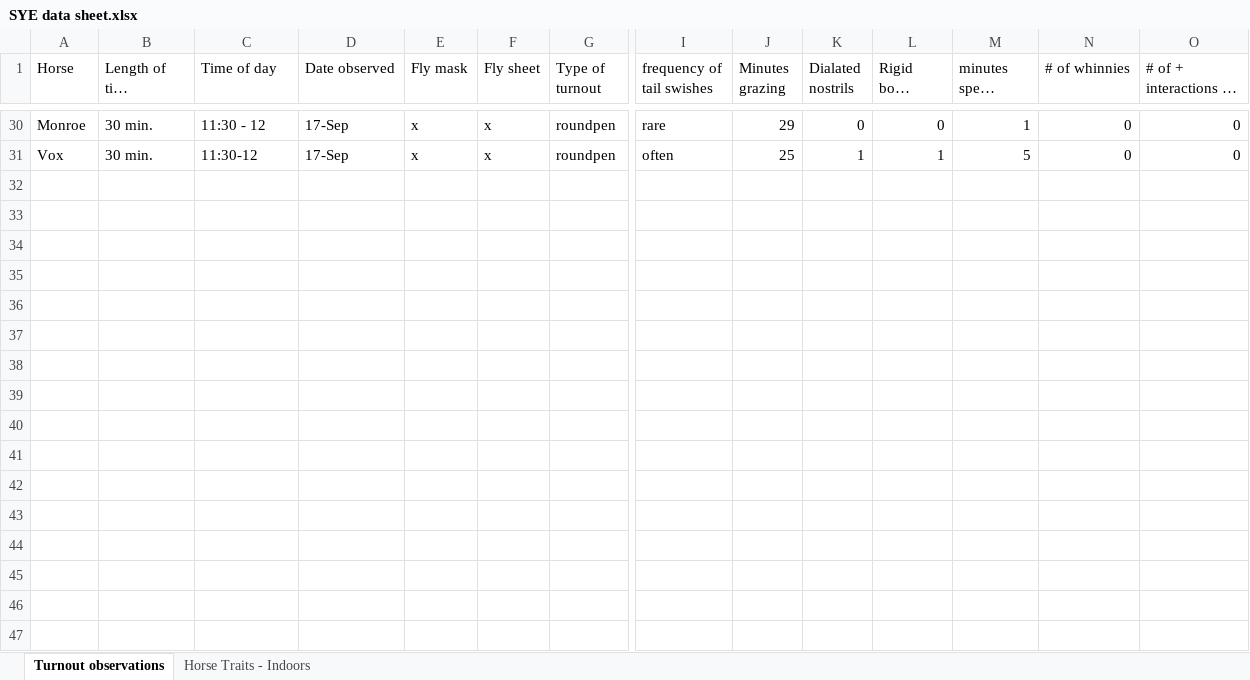
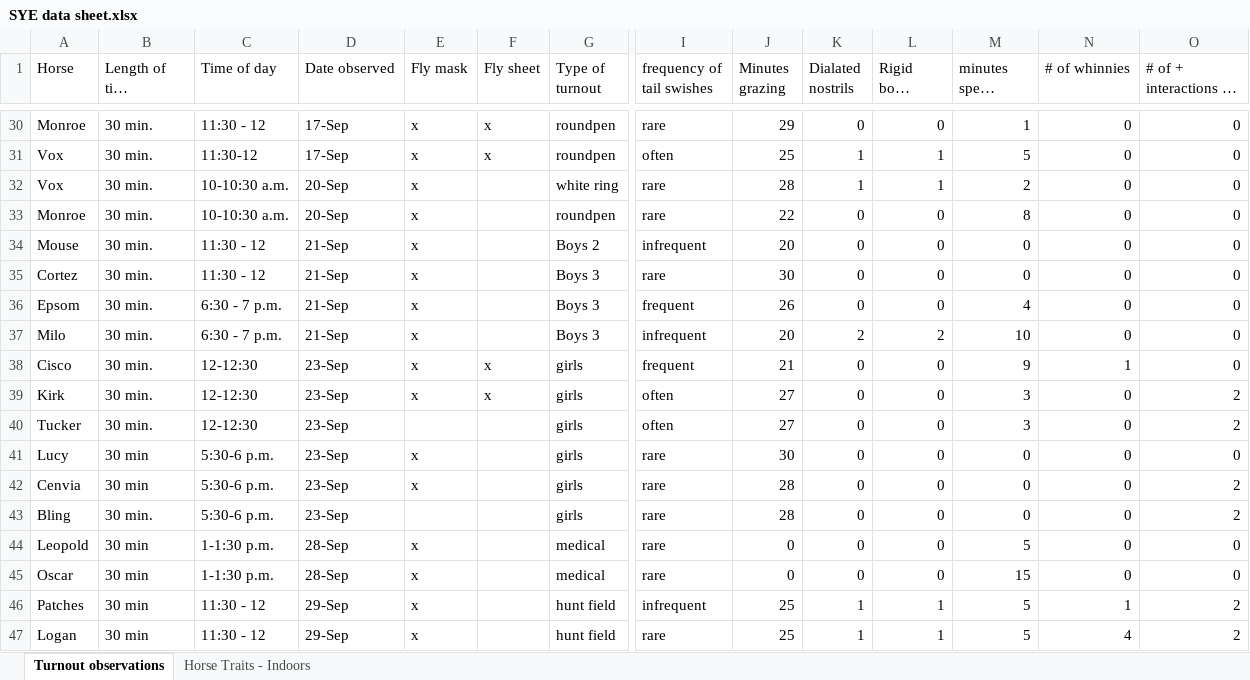
Before and after one commit to cdmugn/SYE_spring2022, an Excel workbook: SYE data sheet.xlsx, sheet Turnout observations, drawn as a sheet; only a part is shown, gaps mark what is left out; long unchanged cells end in …; values as stored, in another font and other column widths than the file's, no cell formats; rows hold the shown columns only; the diff names each change by its address in the sheet, - before the commit and + after, or states it on an @@ line.

Commit message:
Update

```diff
--- a/SYE data sheet.xlsx (sheet Turnout observations)
+++ b/SYE data sheet.xlsx (sheet Turnout observations)
+row 32: Vox | 30 min. | 10-10:30 a.m. | 20-Sep | x |  | white ring | rare | 28 | 1 | 1 | 2 | 0 | 0
+row 33: Monroe | 30 min. | 10-10:30 a.m. | 20-Sep | x |  | roundpen | rare | 22 | 0 | 0 | 8 | 0 | 0
+row 34: Mouse | 30 min. | 11:30 - 12 | 21-Sep | x |  | Boys 2 | infrequent | 20 | 0 | 0 | 0 | 0 | 0
+row 35: Cortez | 30 min. | 11:30 - 12 | 21-Sep | x |  | Boys 3 | rare | 30 | 0 | 0 | 0 | 0 | 0
+row 36: Epsom | 30 min. | 6:30 - 7 p.m. | 21-Sep | x |  | Boys 3 | frequent | 26 | 0 | 0 | 4 | 0 | 0
+row 37: Milo | 30 min. | 6:30 - 7 p.m. | 21-Sep | x |  | Boys 3 | infrequent | 20 | 2 | 2 | 10 | 0 | 0
+row 38: Cisco | 30 min. | 12-12:30 | 23-Sep | x | x | girls | frequent | 21 | 0 | 0 | 9 | 1 | 0
+row 39: Kirk | 30 min. | 12-12:30 | 23-Sep | x | x | girls | often | 27 | 0 | 0 | 3 | 0 | 2
+row 40: Tucker | 30 min. | 12-12:30 | 23-Sep |  |  | girls | often | 27 | 0 | 0 | 3 | 0 | 2
+row 41: Lucy | 30 min | 5:30-6 p.m. | 23-Sep | x |  | girls | rare | 30 | 0 | 0 | 0 | 0 | 0
+row 42: Cenvia | 30 min | 5:30-6 p.m. | 23-Sep | x |  | girls | rare | 28 | 0 | 0 | 0 | 0 | 2
+row 43: Bling | 30 min. | 5:30-6 p.m. | 23-Sep |  |  | girls | rare | 28 | 0 | 0 | 0 | 0 | 2
+row 44: Leopold | 30 min | 1-1:30 p.m. | 28-Sep | x |  | medical | rare | 0 | 0 | 0 | 5 | 0 | 0
+row 45: Oscar | 30 min | 1-1:30 p.m. | 28-Sep | x |  | medical | rare | 0 | 0 | 0 | 15 | 0 | 0
+row 46: Patches | 30 min | 11:30 - 12 | 29-Sep | x |  | hunt field | infrequent | 25 | 1 | 1 | 5 | 1 | 2
+row 47: Logan | 30 min | 11:30 - 12 | 29-Sep | x |  | hunt field | rare | 25 | 1 | 1 | 5 | 4 | 2
```
Also changed, not shown: cell formats.
